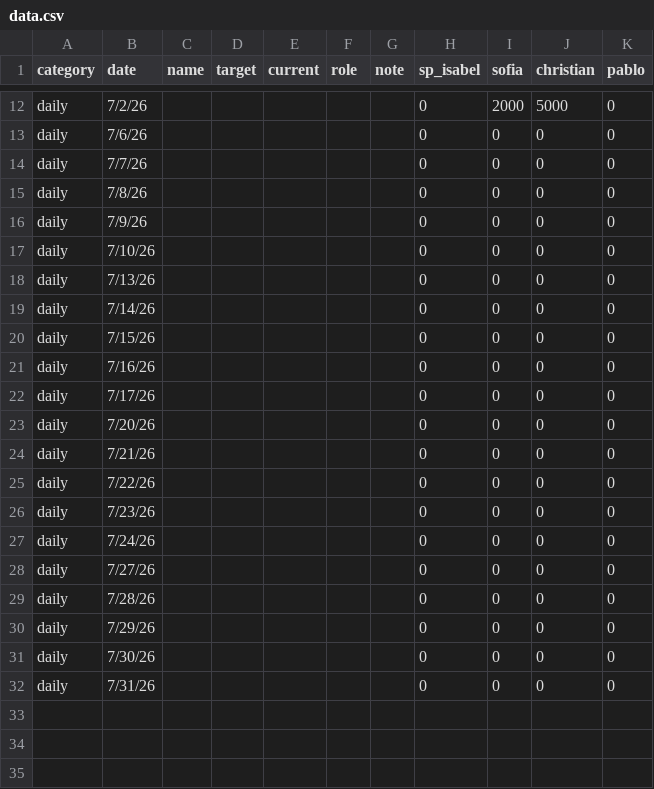
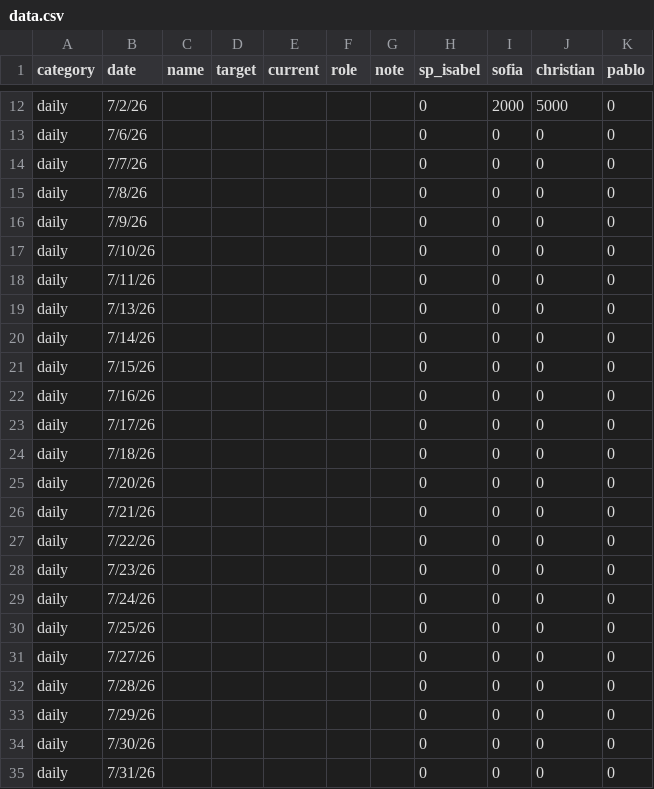
Before and after one commit to SPLO-Bala/bu-target-dashboard, a CSV file: data.csv, drawn as a sheet; only a part is shown, gaps mark what is left out.

Commit message:
Update data.csv

```diff
--- a/data.csv
+++ b/data.csv
@@ -17,2 +17,3 @@ daily,7/9/26,,,,,,0,0,0,0
 daily,7/10/26,,,,,,0,0,0,0
+daily,7/11/26,,,,,,0,0,0,0
 daily,7/13/26,,,,,,0,0,0,0
@@ -22,2 +23,3 @@ daily,7/16/26,,,,,,0,0,0,0
 daily,7/17/26,,,,,,0,0,0,0
+daily,7/18/26,,,,,,0,0,0,0
 daily,7/20/26,,,,,,0,0,0,0
@@ -27,2 +29,3 @@ daily,7/23/26,,,,,,0,0,0,0
 daily,7/24/26,,,,,,0,0,0,0
+daily,7/25/26,,,,,,0,0,0,0
 daily,7/27/26,,,,,,0,0,0,0
```
